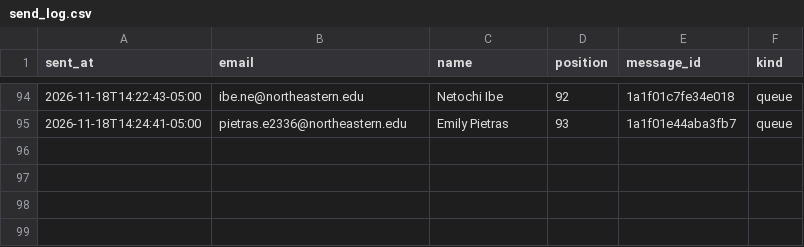
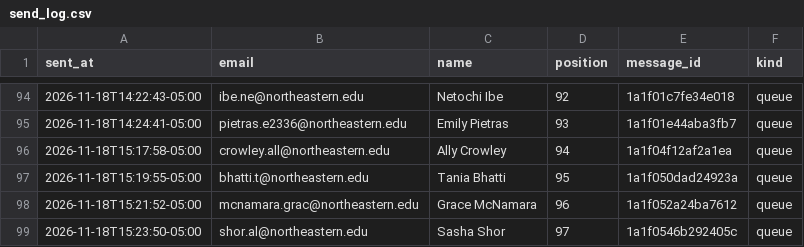
Before and after one commit to Metdez/Job-O-Clock, a CSV file: data/northeastern-event-contacts/send_log.csv, drawn as a sheet; only a part is shown, gaps mark what is left out; the diff names each change by its address in the sheet, - before the commit and + after, or states it on an @@ line.

```diff
--- a/data/northeastern-event-contacts/send_log.csv
+++ b/data/northeastern-event-contacts/send_log.csv
+row 96: 2026-11-18T15:17:58-05:00 | crowley.all@northeastern.edu | Ally Crowley | 94 | 1a1f04f12af2a1ea | queue
+row 97: 2026-11-18T15:19:55-05:00 | bhatti.t@northeastern.edu | Tania Bhatti | 95 | 1a1f050dad24923a | queue
+row 98: 2026-11-18T15:21:52-05:00 | mcnamara.grac@northeastern.edu | Grace McNamara | 96 | 1a1f052a24ba7612 | queue
+row 99: 2026-11-18T15:23:50-05:00 | shor.al@northeastern.edu | Sasha Shor | 97 | 1a1f0546b292405c | queue
```
Also changed, not shown: data/northeastern-event-contacts/send_ledger.csv, 1 other file.
